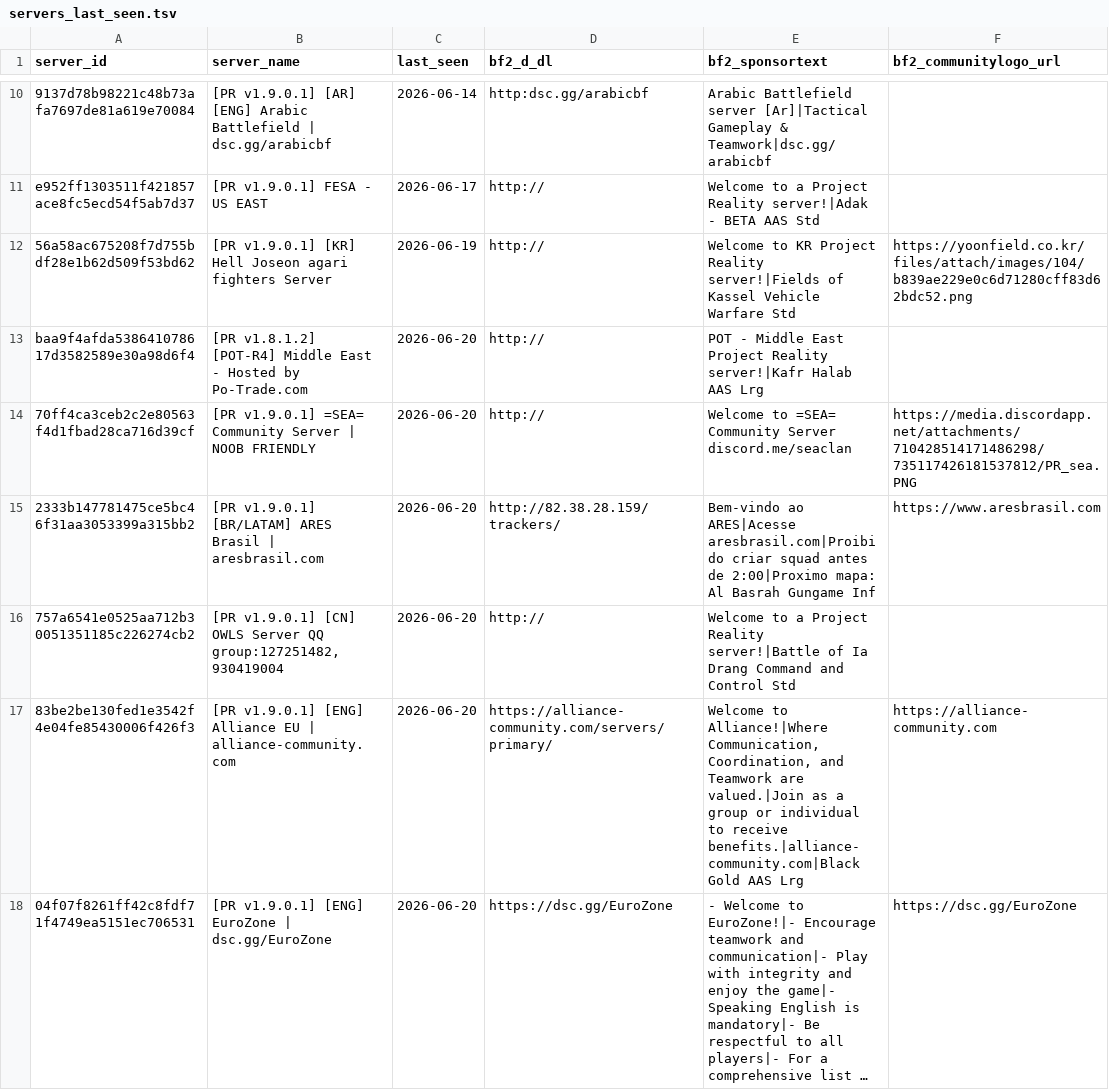
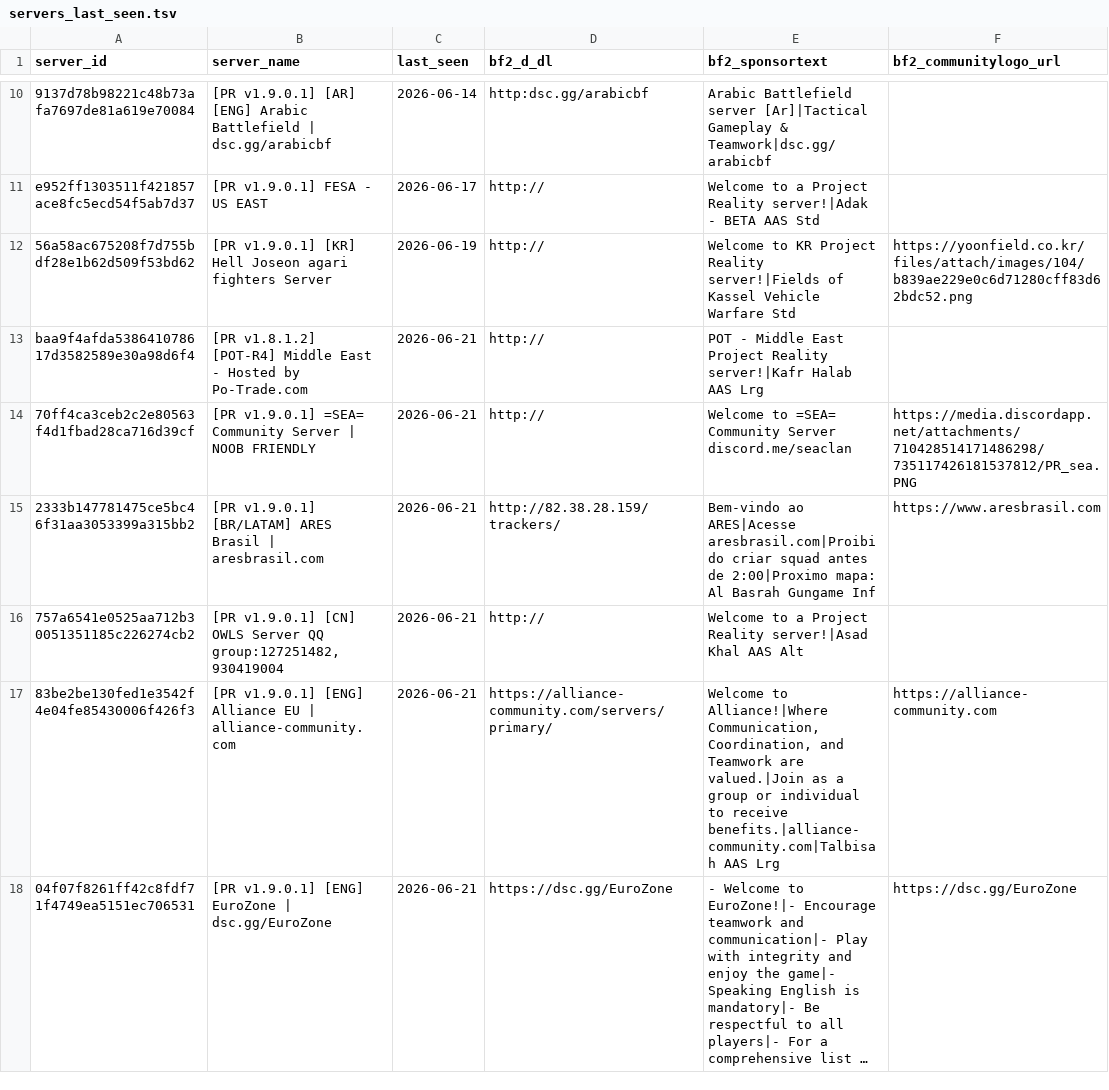
Before and after one commit to SucharMistrz/PRServerTracker, a TSV file: data/servers_last_seen.tsv, drawn as a sheet; only a part is shown, gaps mark what is left out; long unchanged cells end in …; the diff covers the shown part only; the diff names each change by its address in the sheet, - before the commit and + after, or states it on an @@ line.

```diff
--- a/data/servers_last_seen.tsv
+++ b/data/servers_last_seen.tsv
-C13:C18 (last_seen): 2026-06-20
+C13:C18 (last_seen): 2026-06-21
-E16 (bf2_sponsortext): …Project Reality server!|Battle of Ia Drang Command and Control Std
+E16 (bf2_sponsortext): …Project Reality server!|Asad Khal AAS Alt
-E17 (bf2_sponsortext): …to receive benefits.|alliance-community.com|Black Gold AAS Lrg
+E17 (bf2_sponsortext): …to receive benefits.|alliance-community.com|Talbisah AAS Lrg
```
Also changed, not shown: 25 edited cells elsewhere in this file.
